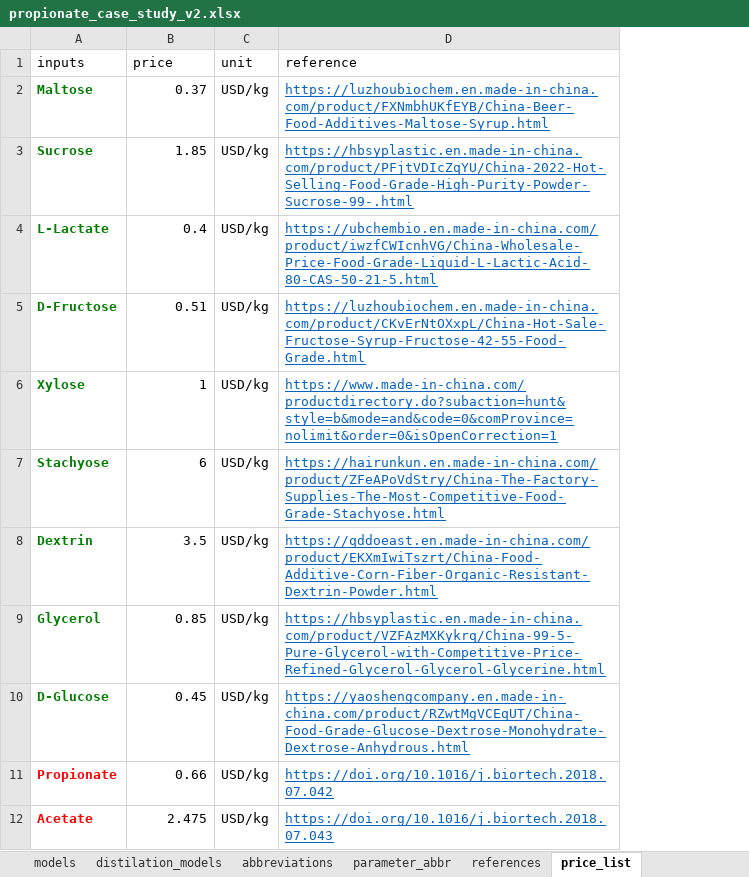
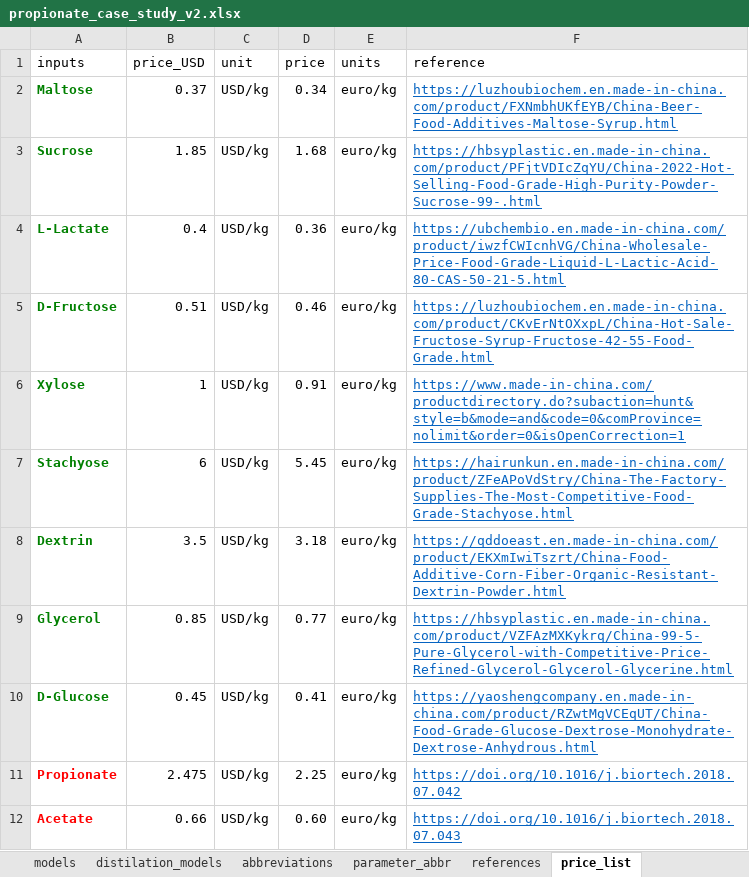
Before and after one commit to llvdrhau/Alquimia_Biorefinery_design_and_optimisation, an Excel workbook: excel files/propionate_case_study_v2.xlsx, sheet price_list, drawn as a sheet; values as stored, in another font and other column widths than the file's, no borders; conditional formats not drawn; the diff names each change by its address in the sheet, - before the commit and + after, or states it on an @@ line.

```diff
--- a/excel files/propionate_case_study_v2.xlsx (sheet price_list)
+++ b/excel files/propionate_case_study_v2.xlsx (sheet price_list)
+column D (price), rows 2-12: 0.34 | 1.68 | 0.36 | 0.46 | 0.91 | 5.45 | 3.18 | 0.77 | 0.41 | 2.25 | 0.60
+column E (units), rows 2-12: all euro/kg
-B1: price
+B1: price_USD
-B11 (price_USD): 0.66
+B11 (price_USD): 2.475
-B12 (price_USD): 2.475
+B12 (price_USD): 0.66
```
Also changed, not shown: sheet references, sheet process_intervals, sheet connection_matrix, sheet economic_parameters, sheet input_output_intervals, formulas that keep their value, charts or pictures, 10 other files.
